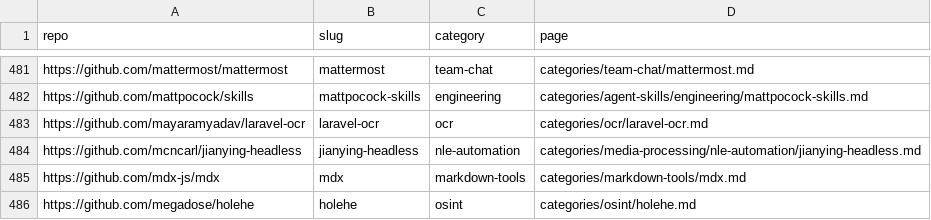
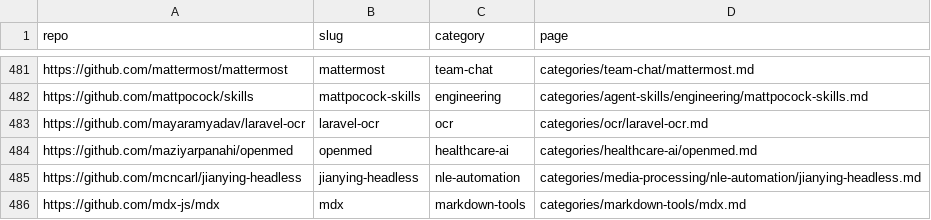
Before and after one commit to ZhenningLang/GitHub-Michelin, a CSV file: reports/repo-page-index.csv, drawn as a sheet; only a part is shown, gaps mark what is left out; the shorter side is filled out with more unchanged rows; the diff names each change by its address in the sheet, - before the commit and + after, or states it on an @@ line.

```diff
--- a/reports/repo-page-index.csv
+++ b/reports/repo-page-index.csv
+row 484: https://github.com/maziyarpanahi/openmed | openmed | healthcare-ai | categories/healthcare-ai/openmed.md
```
Also changed, not shown: reports/unindexed-project-mentions.csv, 15 other files.
